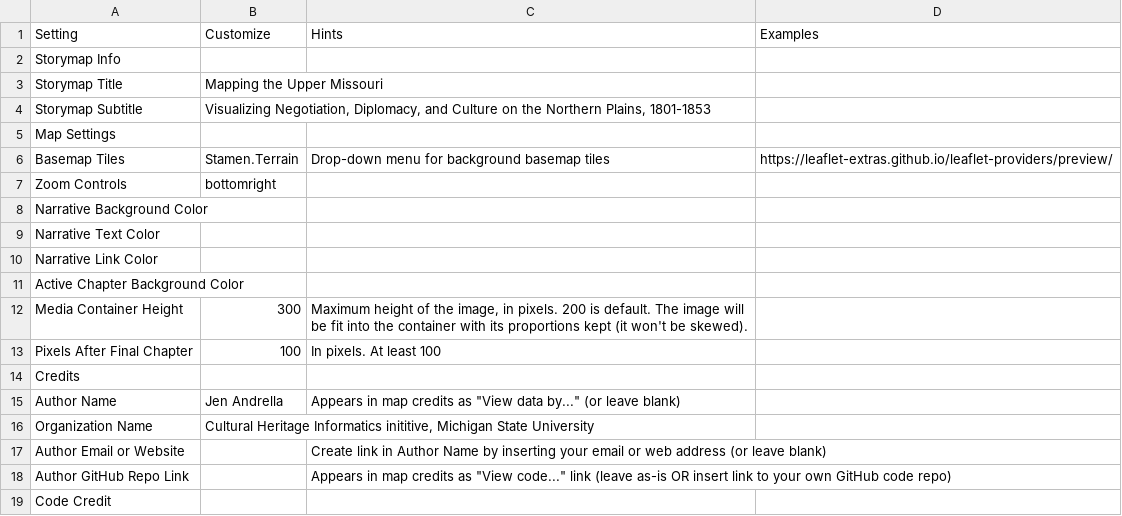
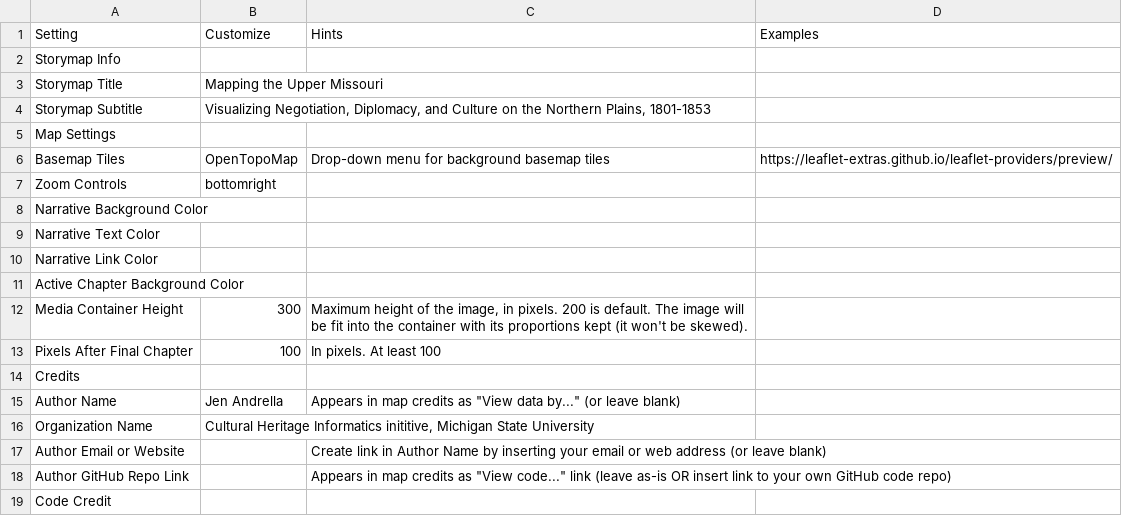
Before and after one commit to jandrel/uppermissouri, a CSV file: csv/Options.csv, drawn as a sheet.

Commit message:
Update Options.csv

```diff
--- a/csv/Options.csv
+++ b/csv/Options.csv
@@ -5,3 +5,3 @@ Storymap Subtitle,"Visualizing Negotiation, Diplomacy, and Culture on the Northe
 Map Settings,,,
-Basemap Tiles,Stamen.Terrain,Drop-down menu for background basemap tiles,https://leaflet-extras.github.io/leaflet-providers/preview/
+Basemap Tiles,OpenTopoMap,Drop-down menu for background basemap tiles,https://leaflet-extras.github.io/leaflet-providers/preview/
 Zoom Controls,bottomright,,
```
